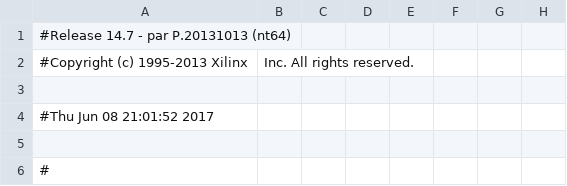
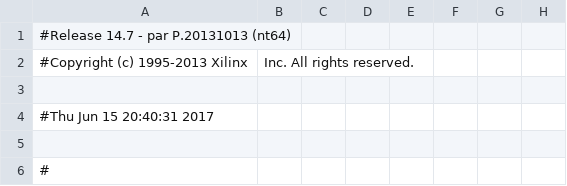
Before and after one commit to y0s30b/17LDLab, a CSV file: TAXI/TAXI_pad.csv, drawn as a sheet; only a part is shown; the diff names each change by its address in the sheet, - before the commit and + after, or states it on an @@ line.

```diff
--- a/TAXI/TAXI_pad.csv
+++ b/TAXI/TAXI_pad.csv
-A4: #Thu Jun 08 21:01:52 2017
+A4: #Thu Jun 15 20:40:31 2017
```
Also changed, not shown: 50 other files.
